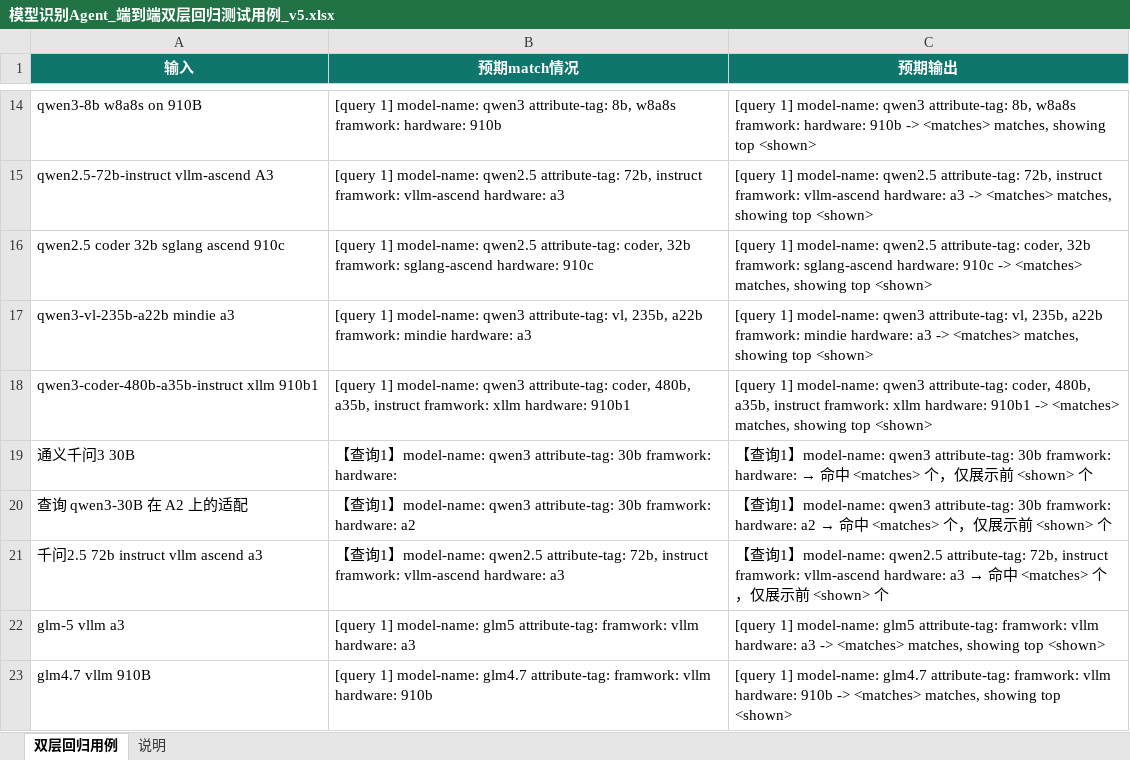
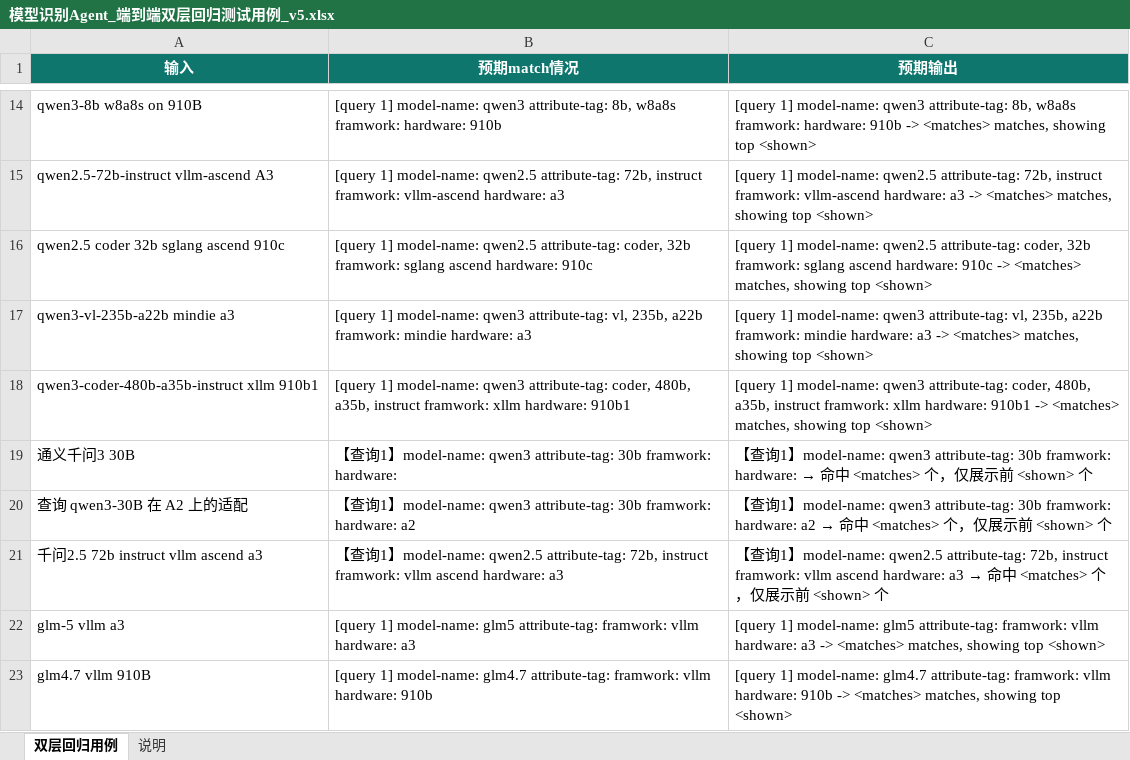
Before and after one commit to a550580874/ascend-model-repo, an Excel workbook: test_match/模型识别Agent_端到端双层回归测试用例_v5.xlsx, sheet 双层回归用例, drawn as a sheet; only a part is shown, gaps mark what is left out; values as stored, in another font and other column widths than the file's, no borders; table styles not drawn; the diff covers the shown part only; the diff names each change by its address in the sheet, - before the commit and + after, or states it on an @@ line.

```diff
--- a/test_match/模型识别Agent_端到端双层回归测试用例_v5.xlsx (sheet 双层回归用例)
+++ b/test_match/模型识别Agent_端到端双层回归测试用例_v5.xlsx (sheet 双层回归用例)
-B16 (预期match情况): …32b framwork: sglang-ascend hardware: 910c
+B16 (预期match情况): …32b framwork: sglang ascend hardware: 910c
-C16 (预期输出): …32b framwork: sglang-ascend hardware: 910c…
+C16 (预期输出): …32b framwork: sglang ascend hardware: 910c…
-B21 (预期match情况): …instruct framwork: vllm-ascend hardware: a3
+B21 (预期match情况): …instruct framwork: vllm ascend hardware: a3
-C21 (预期输出): …instruct framwork: vllm-ascend hardware: a3…
+C21 (预期输出): …instruct framwork: vllm ascend hardware: a3…
```
Also changed, not shown: 10 edited cells elsewhere in this sheet.
